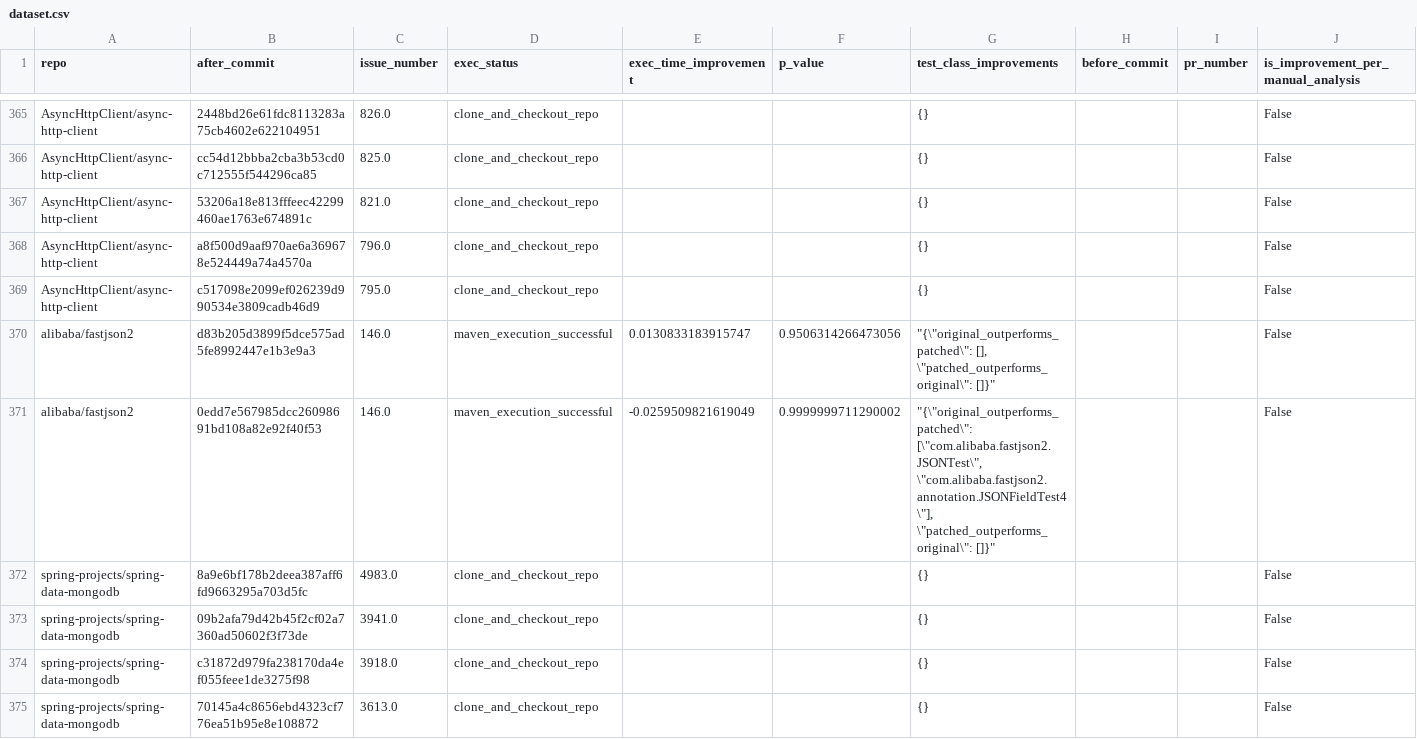
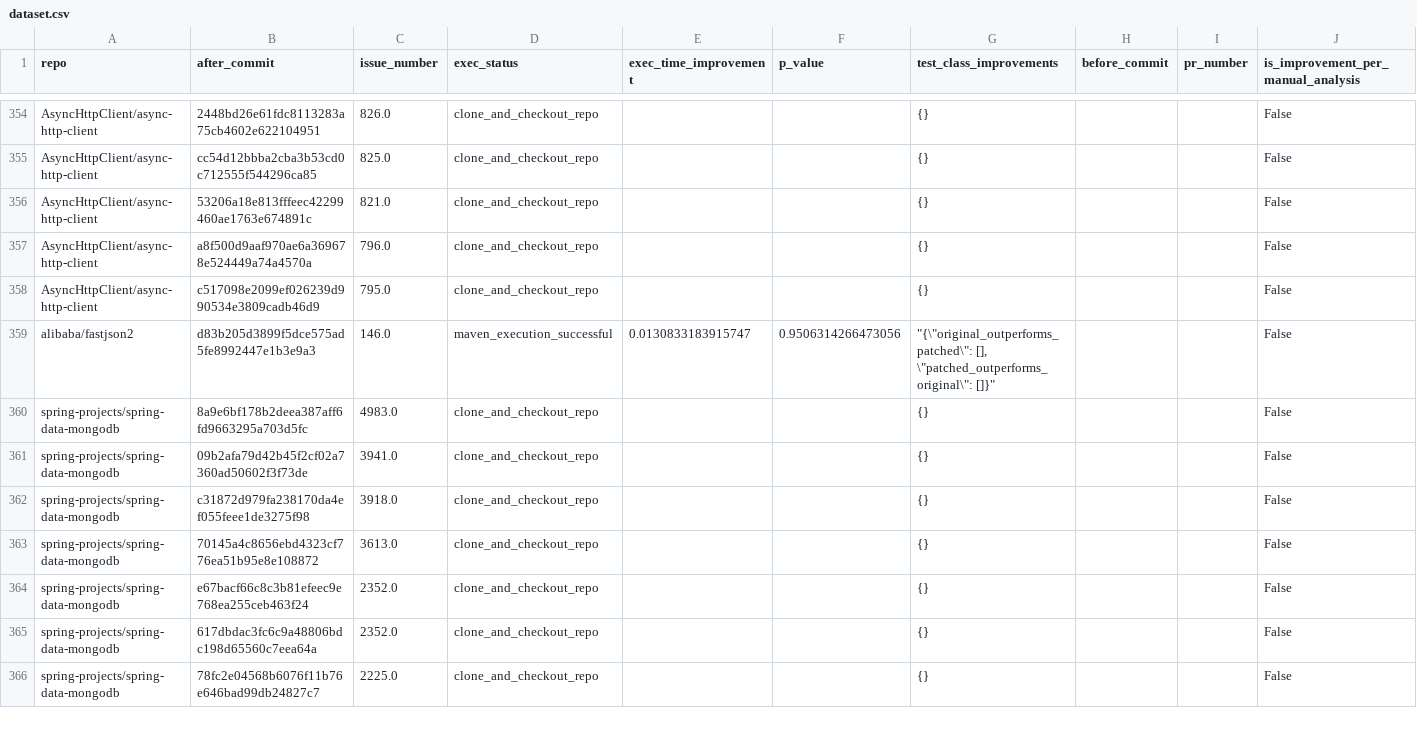
Before and after one commit to khesoem/opt-repo, a CSV file: results/dataset.csv, drawn as a sheet; only a part is shown, gaps mark what is left out; the shorter side is filled out with more unchanged rows; the diff covers the shown part only.

Commit message:
repetitive patches removed

```diff
--- a/results/dataset.csv
+++ b/results/dataset.csv
@@ -370,3 +359,2 @@ AsyncHttpClient/async-http-client,c517098e2099ef026239d990534e3809cadb46d9,795.0
 alibaba/fastjson2,d83b205d3899f5dce575ad5fe8992447e1b3e9a3,146.0,maven_execution_successful,0.0130833183915747,0.9506314266473056,"""{\""original_outperforms_patched\"": [], \""patched_outperforms_original\"": []}""",,,False
-alibaba/fastjson2,0edd7e567985dcc26098691bd108a82e92f40f53,146.0,maven_execution_successful,-0.0259509821619049,0.9999999711290002,"""{\""original_outperforms_patched\"": [\""com.alibaba.fastjson2.JSONTest\"", \""com.alibaba.fastjson2.annotation.JSONFieldTest4\""], \""patched_outperforms_original\"": []}""",,,False
 spring-projects/spring-data-mongodb,8a9e6bf178b2deea387aff6fd9663295a703d5fc,4983.0,clone_and_checkout_repo,,,{},,,False
```
Also changed, not shown: 20 removed rows elsewhere in this file.
